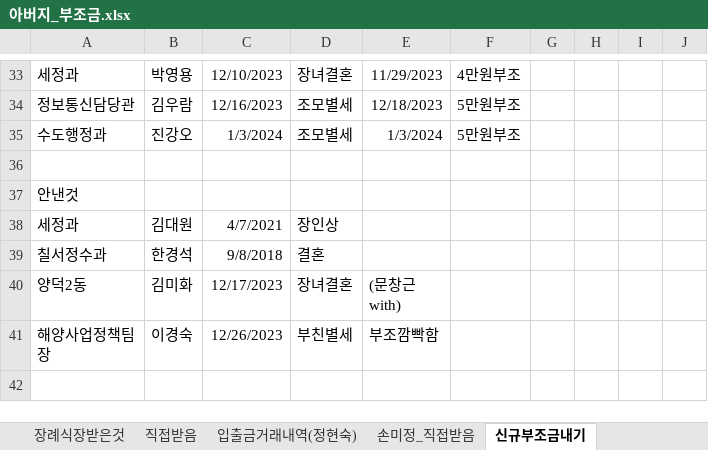
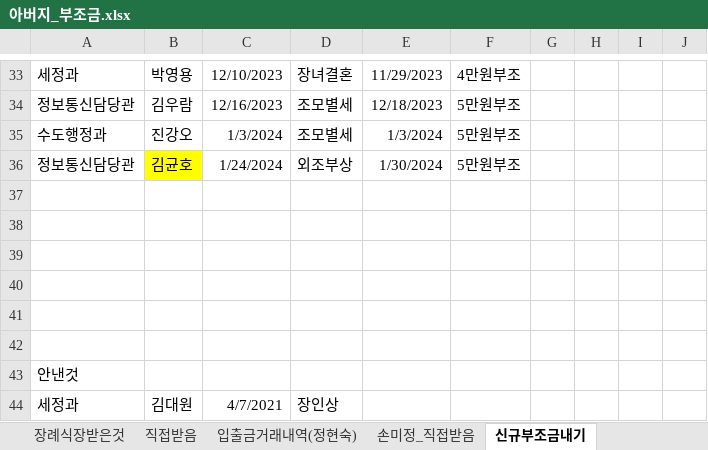
Before and after one commit to seeker4sun/ChangwonLife, an Excel workbook: 아버지_부조금.xlsx, sheet 신규부조금내기, drawn as a sheet; only a part is shown, gaps mark what is left out; the shorter side is filled out with more unchanged rows; values as stored, in another font and other column widths than the file's, no borders; the diff names each change by its address in the sheet, - before the commit and + after, or states it on an @@ line.

Commit message:
2024-02-01

```diff
--- a/아버지_부조금.xlsx (sheet 신규부조금내기)
+++ b/아버지_부조금.xlsx (sheet 신규부조금내기)
+row 36: 정보통신담당관 | 김균호 | 1/24/2024 | 외조부상 | 1/30/2024 | 5만원부조
+row 37: (empty)
+row 38: (empty)
+row 39: (empty)
+row 40: (empty)
+row 41: (empty)
```
Also changed, not shown: sheet 입출금거래내역(정현숙).
